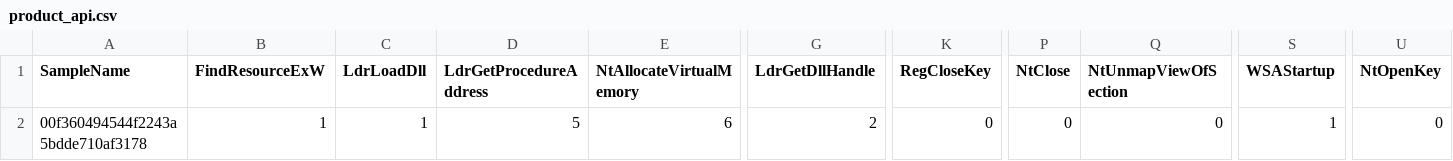
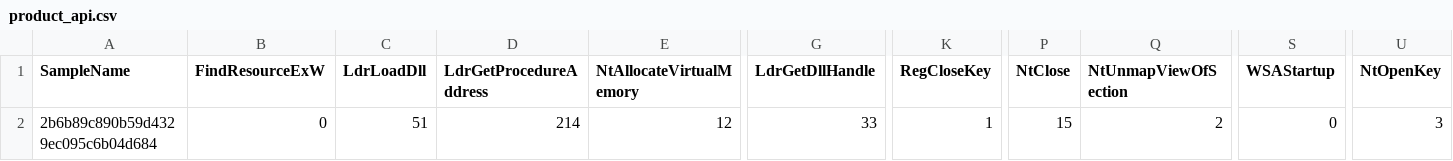
Before and after one commit to thomaspickup/QUB-CSC3002-Project, a CSV file: Experimental/Production/product_api.csv, drawn as a sheet; only a part is shown, gaps mark what is left out; the diff covers the shown part only; the diff names each change by its address in the sheet, - before the commit and + after, or states it on an @@ line.

```diff
--- a/Experimental/Production/product_api.csv
+++ b/Experimental/Production/product_api.csv
-A2 (SampleName): 00f360494544f2243a5bdde710af3178
+A2 (SampleName): 2b6b89c890b59d4329ec095c6b04d684
-B2 (FindResourceExW): 1
+B2 (FindResourceExW): 0
-C2 (LdrLoadDll): 1
+C2 (LdrLoadDll): 51
-D2 (LdrGetProcedureAddress): 5
+D2 (LdrGetProcedureAddress): 214
-E2 (NtAllocateVirtualMemory): 6
+E2 (NtAllocateVirtualMemory): 12
-G2 (LdrGetDllHandle): 2
+G2 (LdrGetDllHandle): 33
-K2 (RegCloseKey): 0
+K2 (RegCloseKey): 1
-P2 (NtClose): 0
+P2 (NtClose): 15
-Q2 (NtUnmapViewOfSection): 0
+Q2 (NtUnmapViewOfSection): 2
-S2 (WSAStartup): 1
+S2 (WSAStartup): 0
-U2 (NtOpenKey): 0
+U2 (NtOpenKey): 3
```
Also changed, not shown: 18 edited cells elsewhere in this file, 9 other files.
